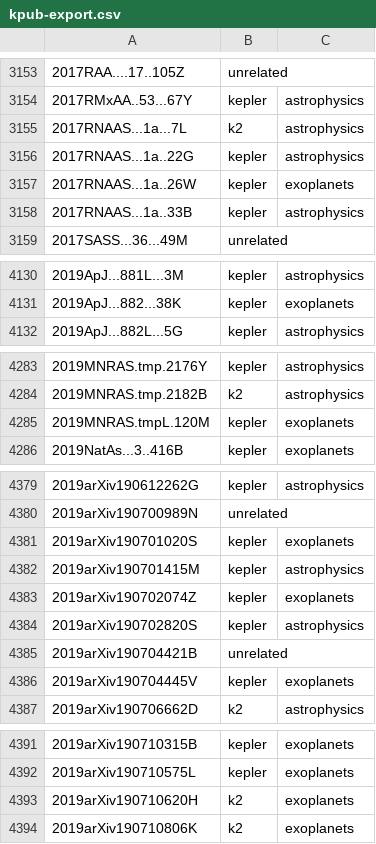
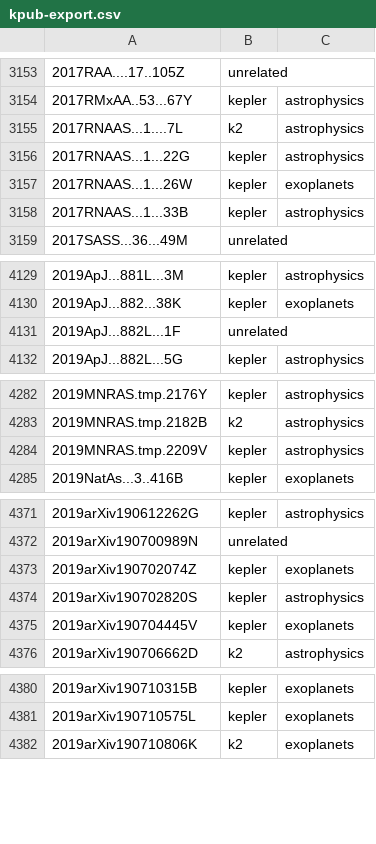
Before and after one commit to KeplerGO/kpub, a CSV file: data/kpub-export.csv, drawn as a sheet; only a part is shown, gaps mark what is left out; the diff covers the shown part only.

```diff
--- a/data/kpub-export.csv
+++ b/data/kpub-export.csv
@@ -3154,6 +3154,6 @@
 2017RMxAA..53...67Y,kepler,astrophysics
-2017RNAAS...1a...7L,k2,astrophysics
-2017RNAAS...1a..22G,kepler,astrophysics
-2017RNAAS...1a..26W,kepler,exoplanets
-2017RNAAS...1a..33B,kepler,astrophysics
+2017RNAAS...1....7L,k2,astrophysics
+2017RNAAS...1...22G,kepler,astrophysics
+2017RNAAS...1...26W,kepler,exoplanets
+2017RNAAS...1...33B,kepler,astrophysics
 2017SASS...36...49M,unrelated,
@@ -4131,2 +4130,3 @@
 2019ApJ...882...38K,kepler,exoplanets
+2019ApJ...882L...1F,unrelated,
 2019ApJ...882L...5G,kepler,astrophysics
@@ -4284,3 +4283,3 @@
 2019MNRAS.tmp.2182B,k2,astrophysics
-2019MNRAS.tmpL.120M,kepler,exoplanets
+2019MNRAS.tmp.2209V,kepler,astrophysics
 2019NatAs...3..416B,kepler,exoplanets
@@ -4380,7 +4372,4 @@
 2019arXiv190700989N,unrelated,
-2019arXiv190701020S,kepler,exoplanets
-2019arXiv190701415M,kepler,astrophysics
 2019arXiv190702074Z,kepler,exoplanets
 2019arXiv190702820S,kepler,astrophysics
-2019arXiv190704421B,unrelated,
 2019arXiv190704445V,kepler,exoplanets
@@ -4392,3 +4381,2 @@
 2019arXiv190710575L,kepler,exoplanets
-2019arXiv190710620H,k2,exoplanets
 2019arXiv190710806K,k2,exoplanets
```
Also changed, not shown: 7 added rows, 21 removed rows and 12 edited cells elsewhere in this file, 1 other file.
